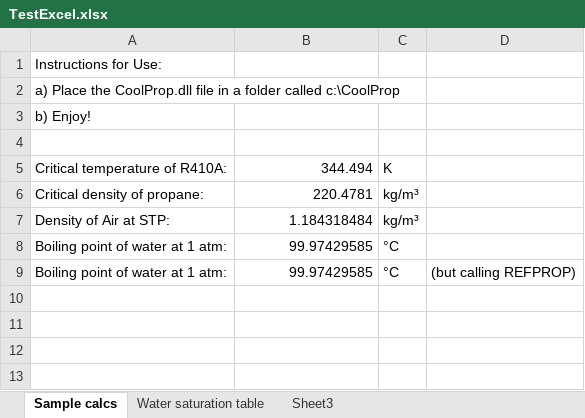
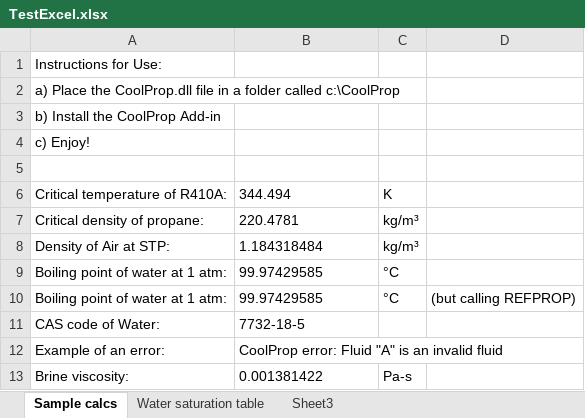
Before and after one commit to ibell/coolprop, an Excel workbook: wrappers/Excel/TestExcel.xlsx, sheet Sample calcs, drawn as a sheet; values as stored, in another font and other column widths than the file's, no borders; addresses are those after the commit; the diff names each change by its address in the sheet, - before the commit and + after, or states it on an @@ line.

Commit message:
Fixed Excel wrapper and improved examples
Signed-off-by: Ian Bell <ian.h.bell@gmail.com>

```diff
--- a/wrappers/Excel/TestExcel.xlsx (sheet Sample calcs)
+++ b/wrappers/Excel/TestExcel.xlsx (sheet Sample calcs)
-A3: b) Enjoy!
+A3: b) Install the CoolProp Add-in
+row 4: c) Enjoy!
-B6:B10 alignment: right
+B6:B10 alignment: left
+row 11: CAS code of Water: | 7732-18-5
+row 12: Example of an error: | CoolProp error: Fluid "A" is an invalid fluid
+row 13: Brine viscosity: | 0.001381422 | Pa-s
```
Also changed, not shown: formulas that keep their value, charts or pictures, 6 other files.
